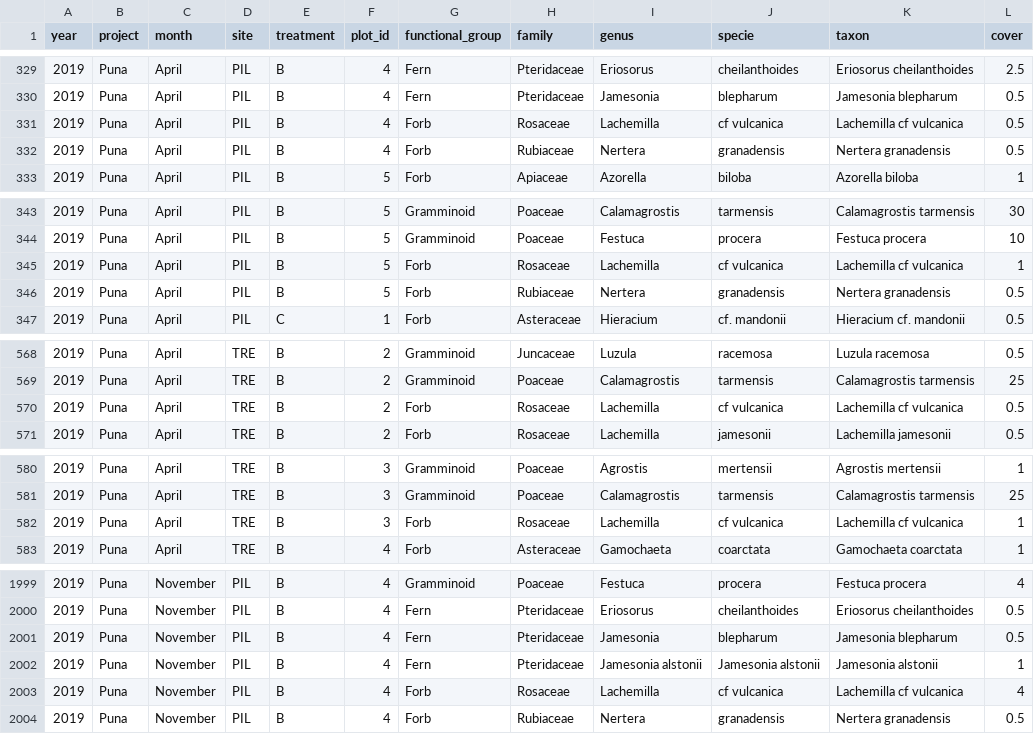
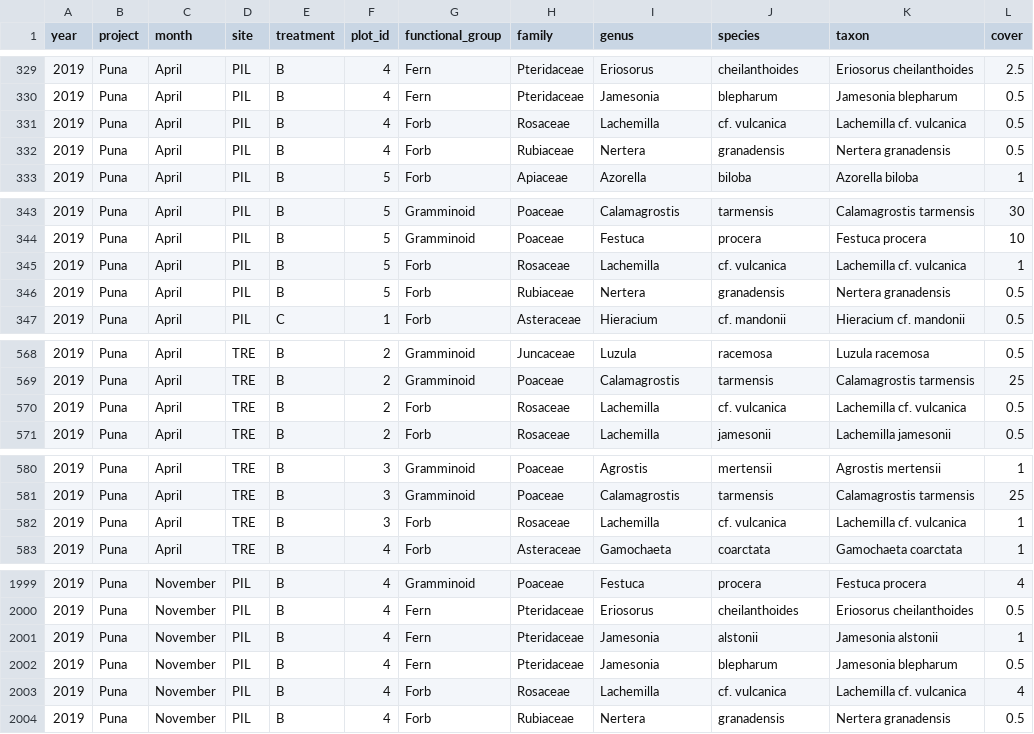
Before and after one commit to TanyaS08/PFTC5_Gr3, a CSV file: data/raw/community/PunaProject_Peru_2019_CommunityCover_clean.csv, drawn as a sheet; only a part is shown, gaps mark what is left out; the diff covers the shown part only.

Commit message:
cheeky addition of new non-NA data

```diff
--- a/data/raw/community/PunaProject_Peru_2019_CommunityCover_clean.csv
+++ b/data/raw/community/PunaProject_Peru_2019_CommunityCover_clean.csv
@@ -1 +1 @@
-year,project,month,site,treatment,plot_id,functional_group,family,genus,specie,taxon,cover
+year,project,month,site,treatment,plot_id,functional_group,family,genus,species,taxon,cover
@@ -330,3 +330,3 @@ year,project,month,site,treatment,plot_id,functional_group,family,genus,specie,t
 2019,Puna,April,PIL,B,4,Fern,Pteridaceae,Jamesonia,blepharum,Jamesonia blepharum,0.5
-2019,Puna,April,PIL,B,4,Forb,Rosaceae,Lachemilla,cf vulcanica,Lachemilla cf vulcanica,0.5
+2019,Puna,April,PIL,B,4,Forb,Rosaceae,Lachemilla,cf. vulcanica,Lachemilla cf. vulcanica,0.5
 2019,Puna,April,PIL,B,4,Forb,Rubiaceae,Nertera,granadensis,Nertera granadensis,0.5
@@ -344,3 +344,3 @@ year,project,month,site,treatment,plot_id,functional_group,family,genus,specie,t
 2019,Puna,April,PIL,B,5,Gramminoid,Poaceae,Festuca,procera,Festuca procera,10
-2019,Puna,April,PIL,B,5,Forb,Rosaceae,Lachemilla,cf vulcanica,Lachemilla cf vulcanica,1
+2019,Puna,April,PIL,B,5,Forb,Rosaceae,Lachemilla,cf. vulcanica,Lachemilla cf. vulcanica,1
 2019,Puna,April,PIL,B,5,Forb,Rubiaceae,Nertera,granadensis,Nertera granadensis,0.5
@@ -569,3 +569,3 @@ year,project,month,site,treatment,plot_id,functional_group,family,genus,specie,t
 2019,Puna,April,TRE,B,2,Gramminoid,Poaceae,Calamagrostis,tarmensis,Calamagrostis tarmensis,25
-2019,Puna,April,TRE,B,2,Forb,Rosaceae,Lachemilla,cf vulcanica,Lachemilla cf vulcanica,0.5
+2019,Puna,April,TRE,B,2,Forb,Rosaceae,Lachemilla,cf. vulcanica,Lachemilla cf. vulcanica,0.5
 2019,Puna,April,TRE,B,2,Forb,Rosaceae,Lachemilla,jamesonii,Lachemilla jamesonii,0.5
@@ -581,3 +581,3 @@ year,project,month,site,treatment,plot_id,functional_group,family,genus,specie,t
 2019,Puna,April,TRE,B,3,Gramminoid,Poaceae,Calamagrostis,tarmensis,Calamagrostis tarmensis,25
-2019,Puna,April,TRE,B,3,Forb,Rosaceae,Lachemilla,cf vulcanica,Lachemilla cf vulcanica,1
+2019,Puna,April,TRE,B,3,Forb,Rosaceae,Lachemilla,cf. vulcanica,Lachemilla cf. vulcanica,1
 2019,Puna,April,TRE,B,4,Forb,Asteraceae,Gamochaeta,coarctata,Gamochaeta coarctata,1
@@ -2000,5 +2000,5 @@ year,project,month,site,treatment,plot_id,functional_group,family,genus,specie,t
 2019,Puna,November,PIL,B,4,Fern,Pteridaceae,Eriosorus,cheilanthoides,Eriosorus cheilanthoides,0.5
+2019,Puna,November,PIL,B,4,Fern,Pteridaceae,Jamesonia,alstonii,Jamesonia alstonii,1
 2019,Puna,November,PIL,B,4,Fern,Pteridaceae,Jamesonia,blepharum,Jamesonia blepharum,0.5
-2019,Puna,November,PIL,B,4,Fern,Pteridaceae,Jamesonia alstonii,Jamesonia alstonii,Jamesonia alstonii,1
-2019,Puna,November,PIL,B,4,Forb,Rosaceae,Lachemilla,cf vulcanica,Lachemilla cf vulcanica,4
+2019,Puna,November,PIL,B,4,Forb,Rosaceae,Lachemilla,cf. vulcanica,Lachemilla cf. vulcanica,4
 2019,Puna,November,PIL,B,4,Forb,Rubiaceae,Nertera,granadensis,Nertera granadensis,0.5
```
Also changed, not shown: 44 edited cells elsewhere in this file, data/raw/community/PFTC3_Peru_2018_CommunityCover_clean.csv, 2 other files.
